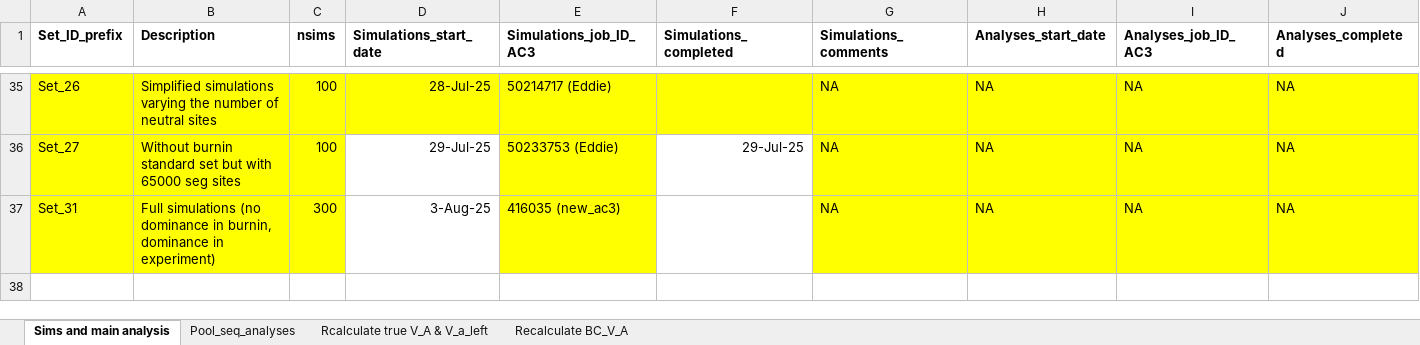
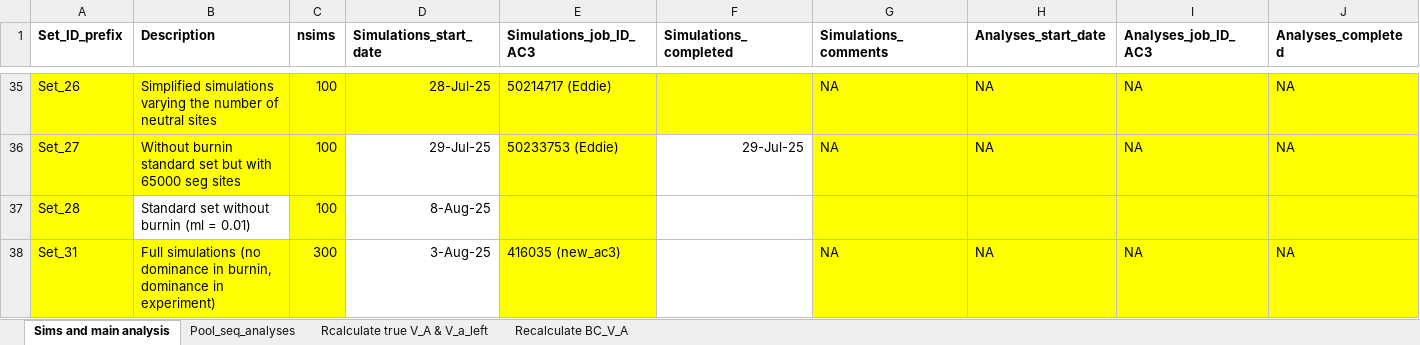
Before and after one commit to manas-ga/Va_simulations, an Excel workbook: 3_logs/Vw_sim_logs.xlsx, sheet Sims and main analysis, drawn as a sheet; only a part is shown, gaps mark what is left out; values as stored, in another font and other column widths than the file's, no borders; rows hold the shown columns only; the diff names each change by its address in the sheet, - before the commit and + after, or states it on an @@ line.

```diff
--- a/3_logs/Vw_sim_logs.xlsx (sheet Sims and main analysis)
+++ b/3_logs/Vw_sim_logs.xlsx (sheet Sims and main analysis)
+row 37: Set_28 | Standard set without burnin (ml = 0.01) | 100 | 8-Aug-25
```
Also changed, not shown: sheet Pool_seq_analyses, 6 other files.
